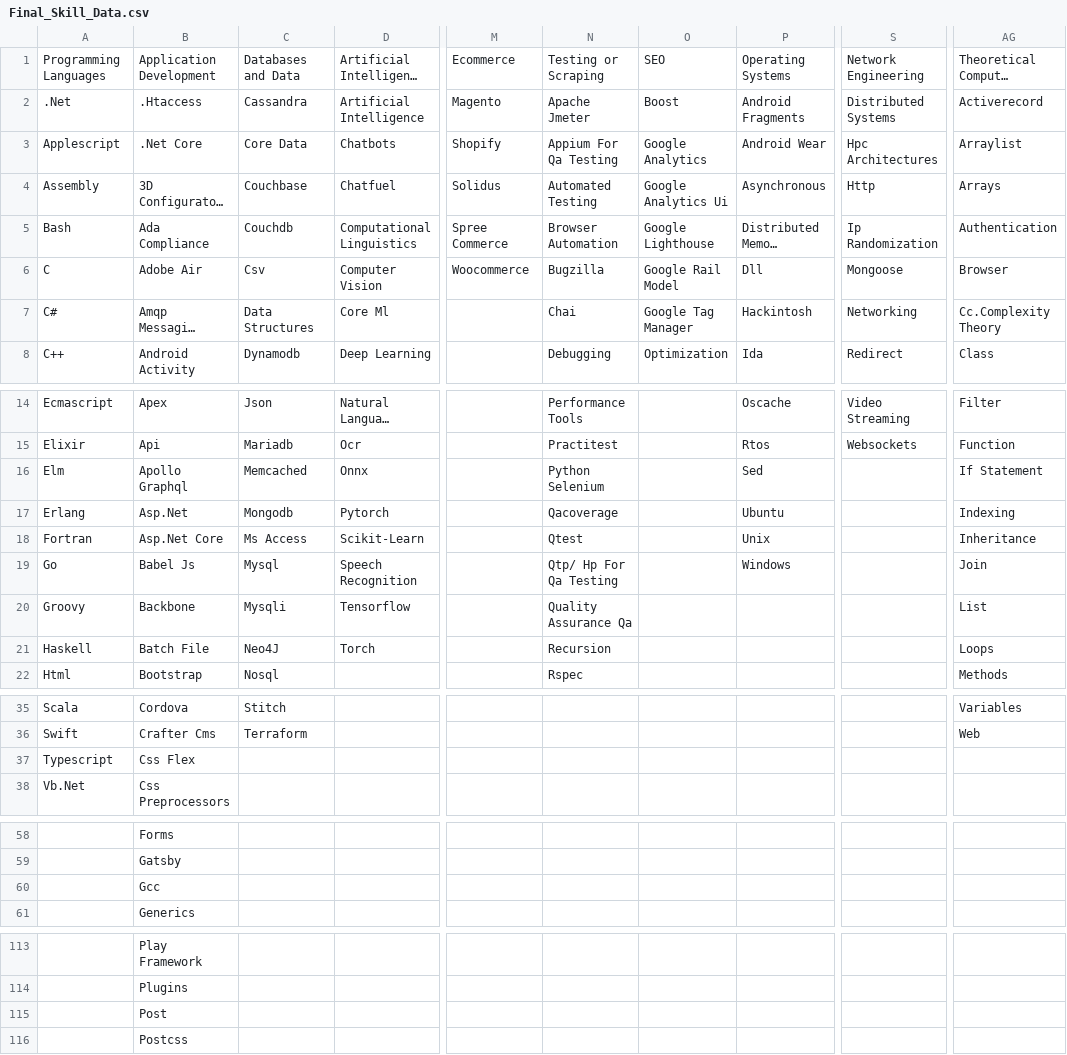
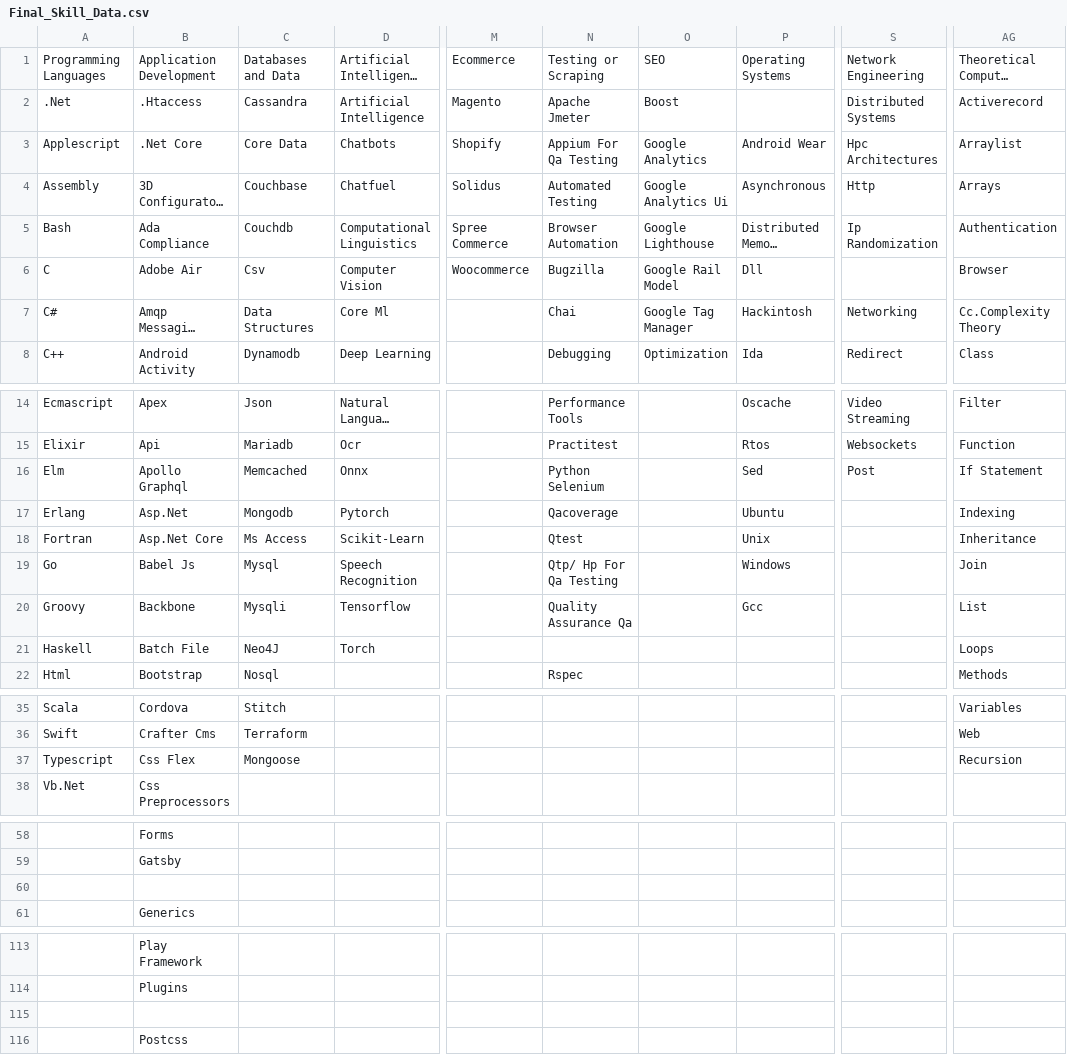
Before and after one commit to ldtalent/rk-scraping-skills, a CSV file: Final_Skill_Data.csv, drawn as a sheet; only a part is shown, gaps mark what is left out; long unchanged cells end in …; the diff covers the shown part only; the diff names each change by its address in the sheet, - before the commit and + after, or states it on an @@ line.

Commit message:
moved 4 skills

```diff
--- a/Final_Skill_Data.csv
+++ b/Final_Skill_Data.csv
-P2: Android Fragments
+P2: (empty)
-S6: Mongoose
+S6: (empty)
-S16: (empty)
+S16: Post
-P20: (empty)
+P20: Gcc
-N21: Recursion
+N21: (empty)
-C37: (empty)
+C37: Mongoose
-AG37: (empty)
+AG37: Recursion
-B60: Gcc
+B60: (empty)
-B115: Post
+B115: (empty)
```
Also changed, not shown: 1 edited cell elsewhere in this file.
